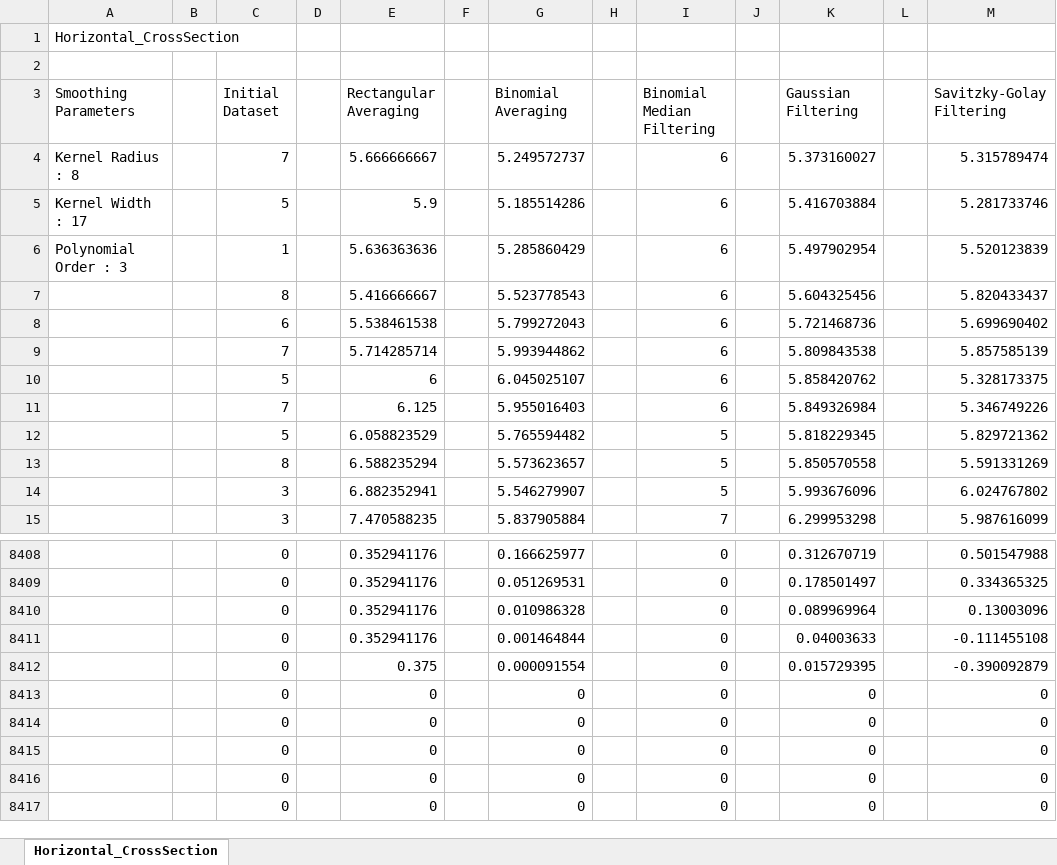
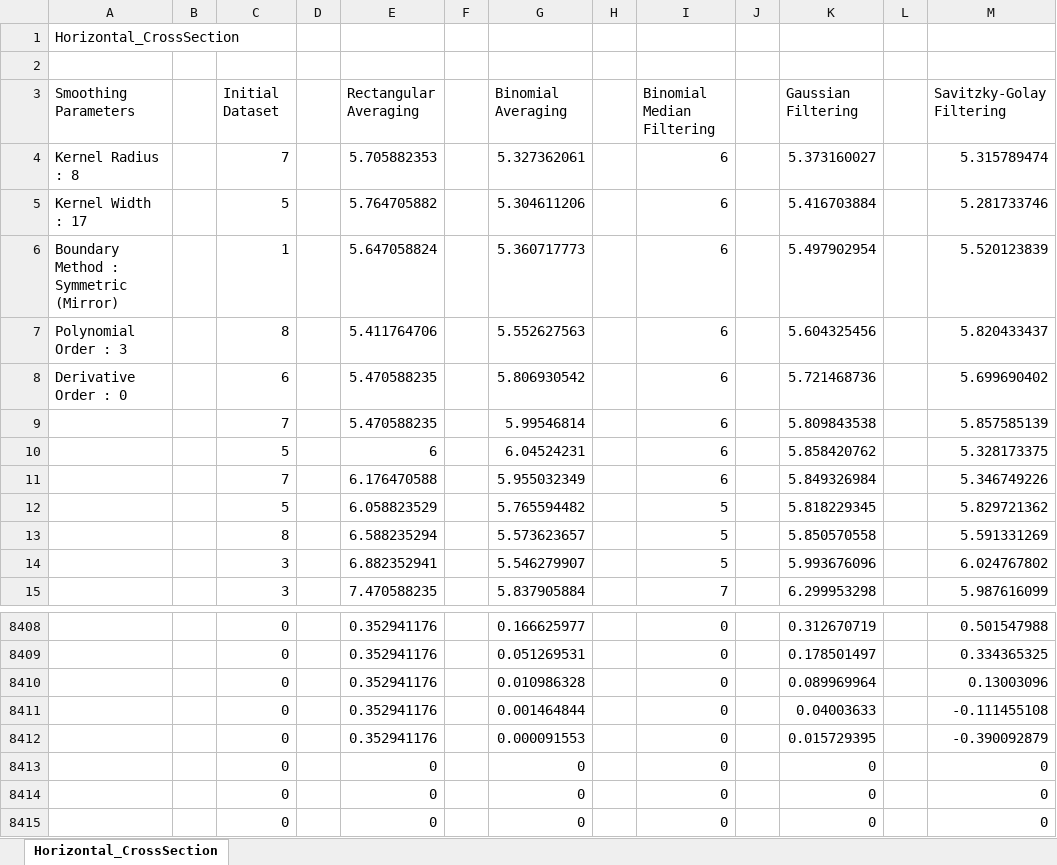
Before and after one commit to happybono/SonataSmooth, an Excel workbook: Export_Data/Horizontal_CrossSection_Processed.xlsx, sheet Horizontal_CrossSection, drawn as a sheet; only a part is shown, gaps mark what is left out; the shorter side is filled out with more unchanged rows; values as stored, in another font and other column widths than the file's, no borders; charts and pictures not drawn; the diff names each change by its address in the sheet, - before the commit and + after, or states it on an @@ line.

```diff
--- a/Export_Data/Horizontal_CrossSection_Processed.xlsx (sheet Horizontal_CrossSection)
+++ b/Export_Data/Horizontal_CrossSection_Processed.xlsx (sheet Horizontal_CrossSection)
-E4 (Rectangular Averaging): 5.666666667
+E4 (Rectangular Averaging): 5.705882353
-G4 (Binomial Averaging): 5.249572737
+G4 (Binomial Averaging): 5.327362061
-E5 (Rectangular Averaging): 5.9
+E5 (Rectangular Averaging): 5.764705882
-G5 (Binomial Averaging): 5.185514286
+G5 (Binomial Averaging): 5.304611206
-A6 (Smoothing Parameters): Polynomial Order : 3
+A6 (Smoothing Parameters): Boundary Method : Symmetric (Mirror)
-E6 (Rectangular Averaging): 5.636363636
+E6 (Rectangular Averaging): 5.647058824
-G6 (Binomial Averaging): 5.285860429
+G6 (Binomial Averaging): 5.360717773
-A7 (Smoothing Parameters): (empty)
+A7 (Smoothing Parameters): Polynomial Order : 3
-E7 (Rectangular Averaging): 5.416666667
+E7 (Rectangular Averaging): 5.411764706
-G7 (Binomial Averaging): 5.523778543
+G7 (Binomial Averaging): 5.552627563
-A8 (Smoothing Parameters): (empty)
+A8 (Smoothing Parameters): Derivative Order : 0
-E8 (Rectangular Averaging): 5.538461538
+E8 (Rectangular Averaging): 5.470588235
-G8 (Binomial Averaging): 5.799272043
+G8 (Binomial Averaging): 5.806930542
-E9 (Rectangular Averaging): 5.714285714
+E9 (Rectangular Averaging): 5.470588235
-G9 (Binomial Averaging): 5.993944862
+G9 (Binomial Averaging): 5.99546814
-G10 (Binomial Averaging): 6.045025107
+G10 (Binomial Averaging): 6.04524231
-E11 (Rectangular Averaging): 6.125
+E11 (Rectangular Averaging): 6.176470588
-G11 (Binomial Averaging): 5.955016403
+G11 (Binomial Averaging): 5.955032349
-E8412 (Rectangular Averaging): 0.375
+E8412 (Rectangular Averaging): 0.352941176
-G8412 (Binomial Averaging): 0.000091554
+G8412 (Binomial Averaging): 0.000091553
```
Also changed, not shown: charts or pictures, Export_Data/LongAxis_CrossSection_Processed.xlsx, 2 other files.
